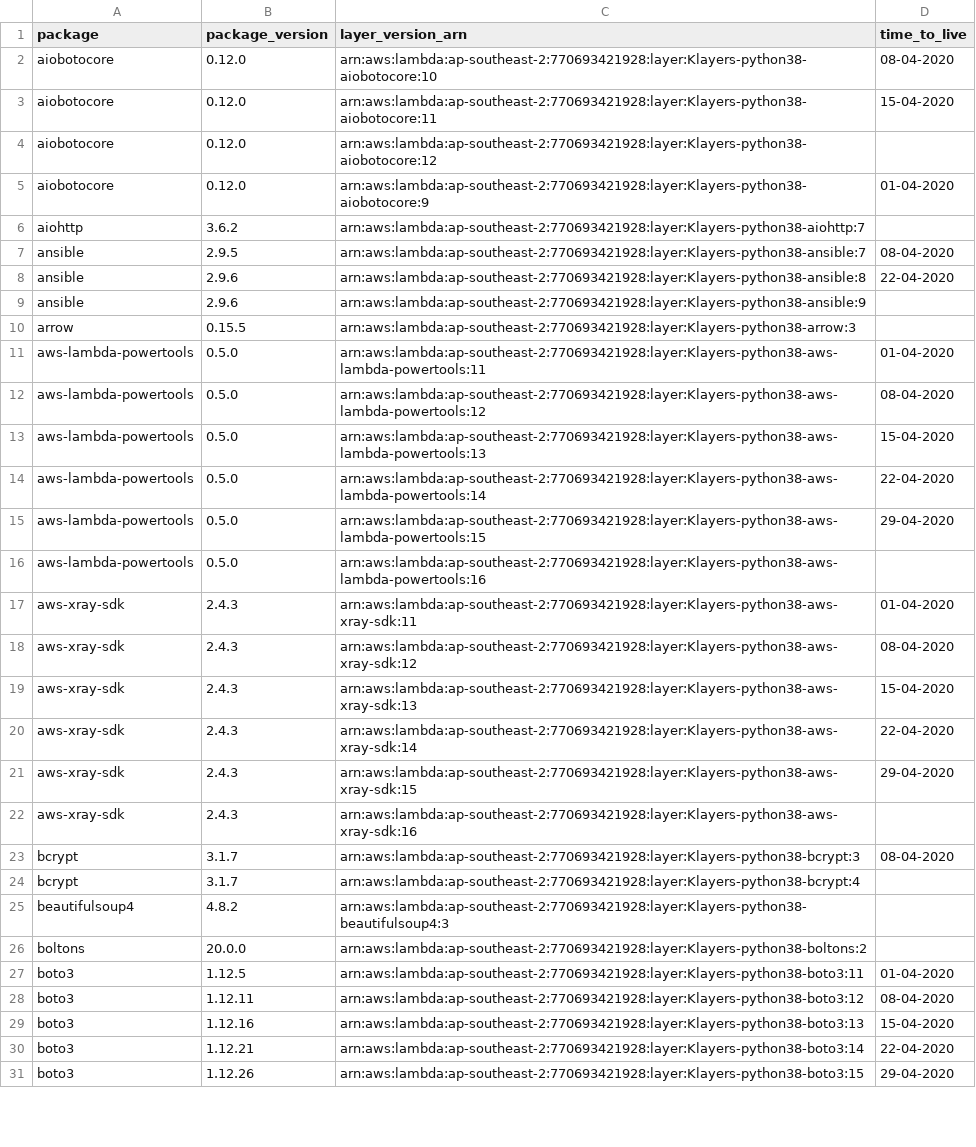
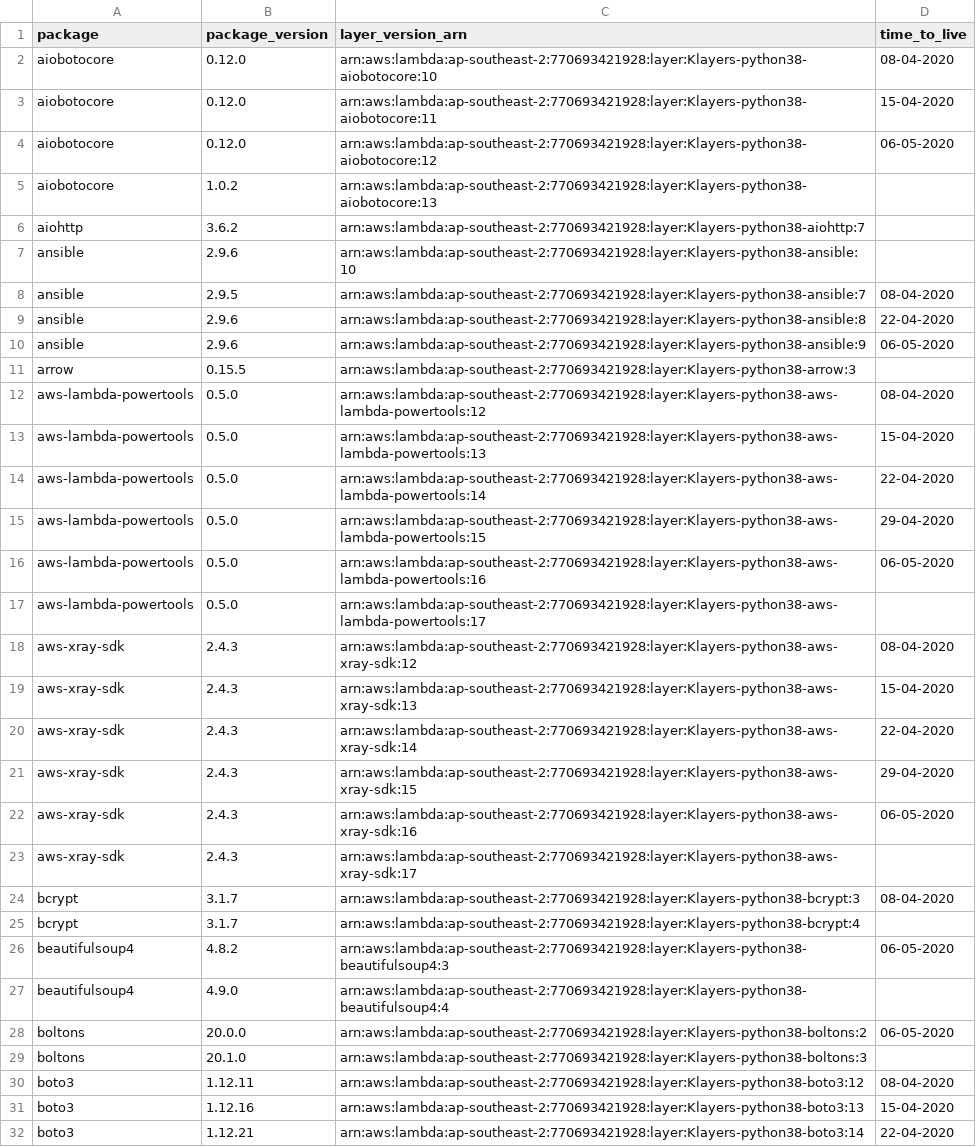
Before and after one commit to raffishquartan/Klayers, a CSV file: deployments/python3.8/arns/ap-southeast-2.csv, drawn as a sheet; only a part is shown; the shorter side is filled out with more unchanged rows; the diff covers the shown part only.

```diff
--- a/deployments/python3.8/arns/ap-southeast-2.csv
+++ b/deployments/python3.8/arns/ap-southeast-2.csv
@@ -3,10 +3,10 @@ aiobotocore,0.12.0,arn:aws:lambda:ap-southeast-2:770693421928:layer:Klayers-pyth
 aiobotocore,0.12.0,arn:aws:lambda:ap-southeast-2:770693421928:layer:Klayers-python38-aiobotocore:11,15-04-2020
-aiobotocore,0.12.0,arn:aws:lambda:ap-southeast-2:770693421928:layer:Klayers-python38-aiobotocore:12,
-aiobotocore,0.12.0,arn:aws:lambda:ap-southeast-2:770693421928:layer:Klayers-python38-aiobotocore:9,01-04-2020
+aiobotocore,0.12.0,arn:aws:lambda:ap-southeast-2:770693421928:layer:Klayers-python38-aiobotocore:12,06-05-2020
+aiobotocore,1.0.2,arn:aws:lambda:ap-southeast-2:770693421928:layer:Klayers-python38-aiobotocore:13,
 aiohttp,3.6.2,arn:aws:lambda:ap-southeast-2:770693421928:layer:Klayers-python38-aiohttp:7,
+ansible,2.9.6,arn:aws:lambda:ap-southeast-2:770693421928:layer:Klayers-python38-ansible:10,
 ansible,2.9.5,arn:aws:lambda:ap-southeast-2:770693421928:layer:Klayers-python38-ansible:7,08-04-2020
 ansible,2.9.6,arn:aws:lambda:ap-southeast-2:770693421928:layer:Klayers-python38-ansible:8,22-04-2020
-ansible,2.9.6,arn:aws:lambda:ap-southeast-2:770693421928:layer:Klayers-python38-ansible:9,
+ansible,2.9.6,arn:aws:lambda:ap-southeast-2:770693421928:layer:Klayers-python38-ansible:9,06-05-2020
 arrow,0.15.5,arn:aws:lambda:ap-southeast-2:770693421928:layer:Klayers-python38-arrow:3,
-aws-lambda-powertools,0.5.0,arn:aws:lambda:ap-southeast-2:770693421928:layer:Klayers-python38-aws-lambda-powertools:11,01-04-2020
 aws-lambda-powertools,0.5.0,arn:aws:lambda:ap-southeast-2:770693421928:layer:Klayers-python38-aws-lambda-powertools:12,08-04-2020
@@ -15,4 +15,4 @@ aws-lambda-powertools,0.5.0,arn:aws:lambda:ap-southeast-2:770693421928:layer:Kla
 aws-lambda-powertools,0.5.0,arn:aws:lambda:ap-southeast-2:770693421928:layer:Klayers-python38-aws-lambda-powertools:15,29-04-2020
-aws-lambda-powertools,0.5.0,arn:aws:lambda:ap-southeast-2:770693421928:layer:Klayers-python38-aws-lambda-powertools:16,
-aws-xray-sdk,2.4.3,arn:aws:lambda:ap-southeast-2:770693421928:layer:Klayers-python38-aws-xray-sdk:11,01-04-2020
+aws-lambda-powertools,0.5.0,arn:aws:lambda:ap-southeast-2:770693421928:layer:Klayers-python38-aws-lambda-powertools:16,06-05-2020
+aws-lambda-powertools,0.5.0,arn:aws:lambda:ap-southeast-2:770693421928:layer:Klayers-python38-aws-lambda-powertools:17,
 aws-xray-sdk,2.4.3,arn:aws:lambda:ap-southeast-2:770693421928:layer:Klayers-python38-aws-xray-sdk:12,08-04-2020
@@ -21,8 +21,10 @@ aws-xray-sdk,2.4.3,arn:aws:lambda:ap-southeast-2:770693421928:layer:Klayers-pyth
 aws-xray-sdk,2.4.3,arn:aws:lambda:ap-southeast-2:770693421928:layer:Klayers-python38-aws-xray-sdk:15,29-04-2020
-aws-xray-sdk,2.4.3,arn:aws:lambda:ap-southeast-2:770693421928:layer:Klayers-python38-aws-xray-sdk:16,
+aws-xray-sdk,2.4.3,arn:aws:lambda:ap-southeast-2:770693421928:layer:Klayers-python38-aws-xray-sdk:16,06-05-2020
+aws-xray-sdk,2.4.3,arn:aws:lambda:ap-southeast-2:770693421928:layer:Klayers-python38-aws-xray-sdk:17,
 bcrypt,3.1.7,arn:aws:lambda:ap-southeast-2:770693421928:layer:Klayers-python38-bcrypt:3,08-04-2020
 bcrypt,3.1.7,arn:aws:lambda:ap-southeast-2:770693421928:layer:Klayers-python38-bcrypt:4,
-beautifulsoup4,4.8.2,arn:aws:lambda:ap-southeast-2:770693421928:layer:Klayers-python38-beautifulsoup4:3,
-boltons,20.0.0,arn:aws:lambda:ap-southeast-2:770693421928:layer:Klayers-python38-boltons:2,
-boto3,1.12.5,arn:aws:lambda:ap-southeast-2:770693421928:layer:Klayers-python38-boto3:11,01-04-2020
+beautifulsoup4,4.8.2,arn:aws:lambda:ap-southeast-2:770693421928:layer:Klayers-python38-beautifulsoup4:3,06-05-2020
+beautifulsoup4,4.9.0,arn:aws:lambda:ap-southeast-2:770693421928:layer:Klayers-python38-beautifulsoup4:4,
+boltons,20.0.0,arn:aws:lambda:ap-southeast-2:770693421928:layer:Klayers-python38-boltons:2,06-05-2020
+boltons,20.1.0,arn:aws:lambda:ap-southeast-2:770693421928:layer:Klayers-python38-boltons:3,
 boto3,1.12.11,arn:aws:lambda:ap-southeast-2:770693421928:layer:Klayers-python38-boto3:12,08-04-2020
```
Also changed, not shown: 21 added rows, 2 removed rows and 25 edited cells elsewhere in this file, deployments/python3.8/arns/ap-northeast-1.csv, deployments/python3.8/arns/ap-northeast-2.csv, 41 other files.
